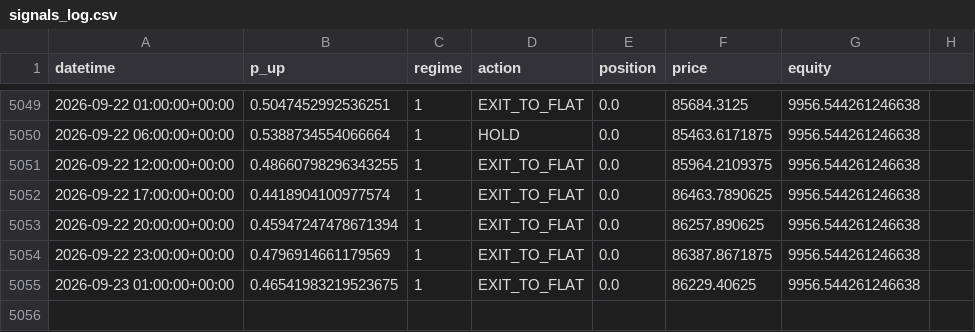
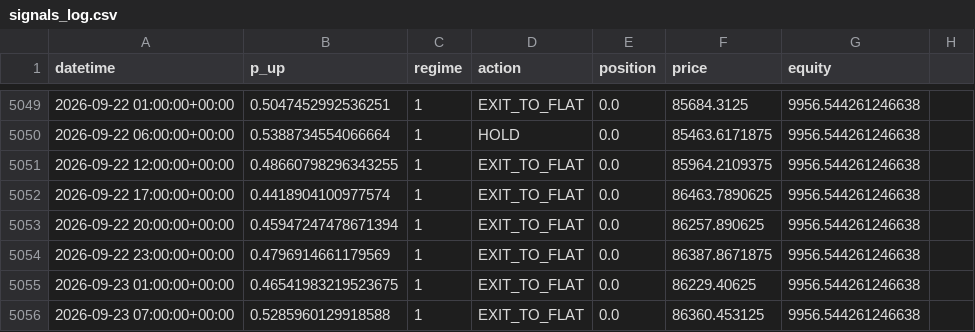
Before and after one commit to tazzer03/trading-ml-btc, a CSV file: signals_log.csv, drawn as a sheet; only a part is shown, gaps mark what is left out; the diff names each change by its address in the sheet, - before the commit and + after, or states it on an @@ line.

```diff
--- a/signals_log.csv
+++ b/signals_log.csv
+row 5056: 2026-09-23 07:00:00+00:00 | 0.5285960129918588 | 1 | EXIT_TO_FLAT | 0.0 | 86360.453125 | 9956.544261246638
```
Also changed, not shown: 1 other file.
